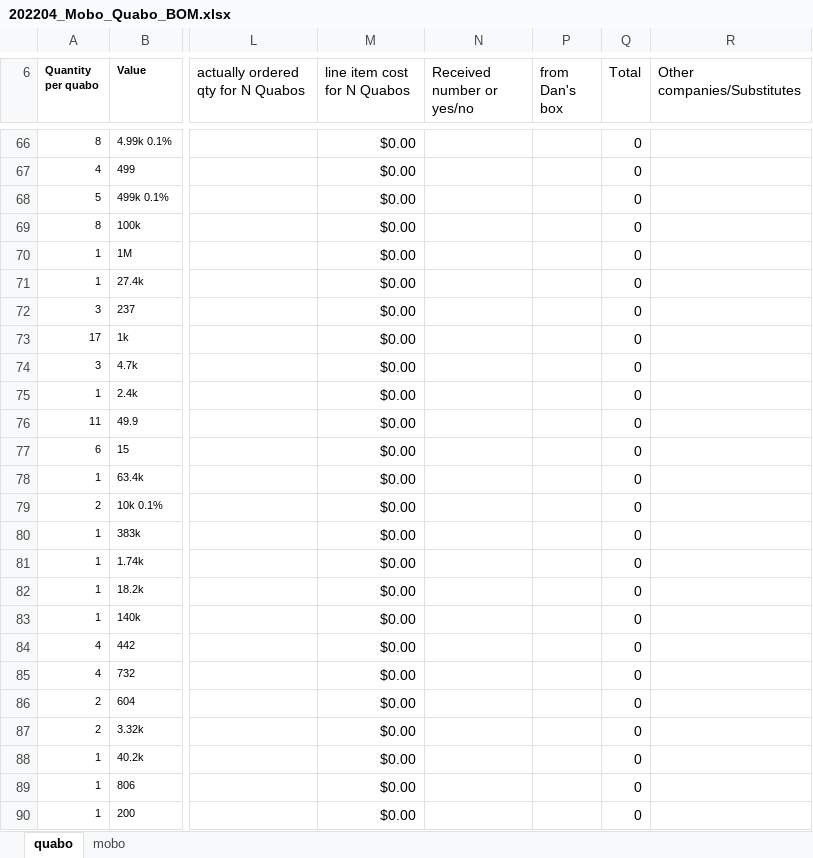
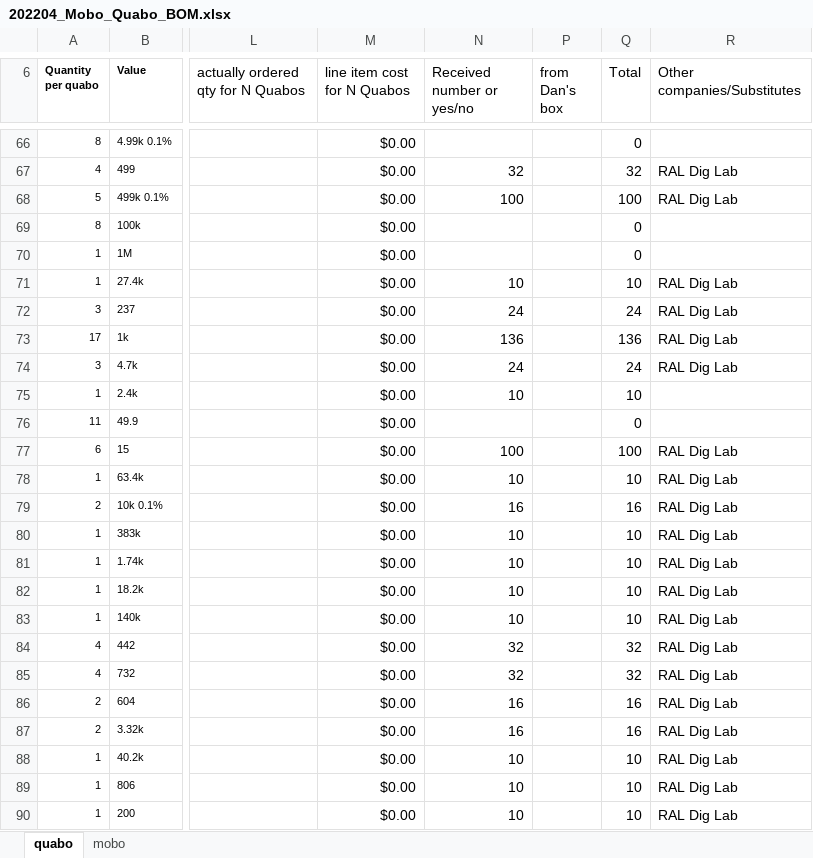
Before and after one commit to liuweiseu/quabo_bom, an Excel workbook: 202204_Mobo_Quabo_BOM.xlsx, sheet quabo, drawn as a sheet; only a part is shown, gaps mark what is left out; values as stored, in another font and other column widths than the file's, no borders; the diff covers the shown part only; the diff names each change by its address in the sheet, - before the commit and + after, or states it on an @@ line.

Commit message:
received: 08 * DS18B20U+T&R 04 * LT1965EMS8E-1.8#PBF 16 * AD5662BRJZ-1REEL7CT-ND 10 * P18.2KHCT 2500 * 541-49.9ABCT 16 * P604HCT 2500 * 490-3160-1 10 * P7.50KHCT 128 * P0.0GCT 10 * P2.40KHCT 10 * P63.4KHCT 35 * YAG1629CT 100 * 445-9143-1-ND 16 * P10KDBCT 10 * P6.65KHCT 100 * YAG4565CT 136 * P1.00KHCT 10 * P27.4KHCT 10 * P40.2KHCT 10 * P140KHCT 16 * P3.32KHCT 32 * P442HCT 100 * YAG1736CT 500 * 490-6049-1-ND 10 * P1.74KHCT 100 * P4.99KDBCT-ND 100 * P15.0HCT 256 * 311-4246-1-ND 10 * P200HCT 72 * 399-1092-1 500 * 311-1375-1-ND (not on the list) 32 * P499HCT 24 * P4.70KHCT 120 * P4.99KHCT 100 * 311-1.10KHRCT-ND 10 * P150KHCT 112 * P10.0KHCT 100 * P249HCT 32 * P732HCT 10 * P806HCT 10 * P383KHCT 24 * P237HCT 166 * 490-9967-1-ND 25 * 408-1595-1-ND 2 * 399-8003-1-ND 16 * 490-8275-1-ND 10 * 478-10756-1-ND 10 * 445-1420-1-ND 8 * LT1965MS8E-3.3#PBF 3 * MMSZ5240BS-FDICT-ND 6 * LM385M3-2.5 6 * DS18B20U+T&RCT-ND 8 * LTC2496CUHF#PBF-ND 130 * LND150K1-GCT-ND 16 * LT1965EMS8E#TRPBF-ND 8 * 535-9344-1-ND(ASVV-20.000MHz-N152-T, not on the list) 7 * CMDZ5261BCT-ND 10 * CMDSH2-3 50 * 399-4105-1-ND 16 * 478-9020-1 16 * 399-4129-1

```diff
--- a/202204_Mobo_Quabo_BOM.xlsx (sheet quabo)
+++ b/202204_Mobo_Quabo_BOM.xlsx (sheet quabo)
-N67 (Received number or yes/no): (empty)
+N67 (Received number or yes/no): 32
-Q67 (Total): 0
+Q67 (Total): 32
-R67:R68 (Other companies/Substitutes): (empty)
+R67:R68 (Other companies/Substitutes): RAL Dig Lab
-N68 (Received number or yes/no): (empty)
+N68 (Received number or yes/no): 100
-Q68 (Total): 0
+Q68 (Total): 100
-N71 (Received number or yes/no): (empty)
+N71 (Received number or yes/no): 10
-Q71 (Total): 0
+Q71 (Total): 10
-R71:R74 (Other companies/Substitutes): (empty)
+R71:R74 (Other companies/Substitutes): RAL Dig Lab
-N72 (Received number or yes/no): (empty)
+N72 (Received number or yes/no): 24
-Q72 (Total): 0
+Q72 (Total): 24
-N73 (Received number or yes/no): (empty)
+N73 (Received number or yes/no): 136
-Q73 (Total): 0
+Q73 (Total): 136
-N74 (Received number or yes/no): (empty)
+N74 (Received number or yes/no): 24
-Q74 (Total): 0
+Q74 (Total): 24
-N75 (Received number or yes/no): (empty)
+N75 (Received number or yes/no): 10
-Q75 (Total): 0
+Q75 (Total): 10
-N77 (Received number or yes/no): (empty)
+N77 (Received number or yes/no): 100
-Q77 (Total): 0
+Q77 (Total): 100
-R77:R90 (Other companies/Substitutes): (empty)
+R77:R90 (Other companies/Substitutes): RAL Dig Lab
-N78 (Received number or yes/no): (empty)
+N78 (Received number or yes/no): 10
-Q78 (Total): 0
+Q78 (Total): 10
-N79 (Received number or yes/no): (empty)
+N79 (Received number or yes/no): 16
-Q79 (Total): 0
+Q79 (Total): 16
-N80:N83 (Received number or yes/no): (empty)
+N80:N83 (Received number or yes/no): 10
-Q80:Q83 (Total): 0
+Q80:Q83 (Total): 10
-N84:N85 (Received number or yes/no): (empty)
+N84:N85 (Received number or yes/no): 32
-Q84:Q85 (Total): 0
+Q84:Q85 (Total): 32
-N86:N87 (Received number or yes/no): (empty)
+N86:N87 (Received number or yes/no): 16
-Q86:Q87 (Total): 0
+Q86:Q87 (Total): 16
-N88:N90 (Received number or yes/no): (empty)
+N88:N90 (Received number or yes/no): 10
-Q88:Q90 (Total): 0
+Q88:Q90 (Total): 10
```
Also changed, not shown: 106 edited cells and cell formats elsewhere in this sheet, sheet mobo.
